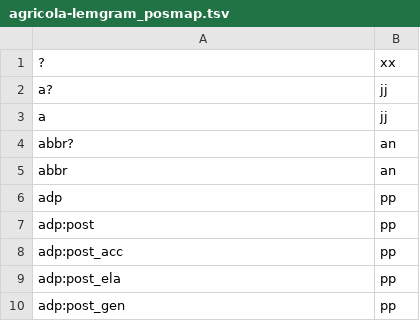
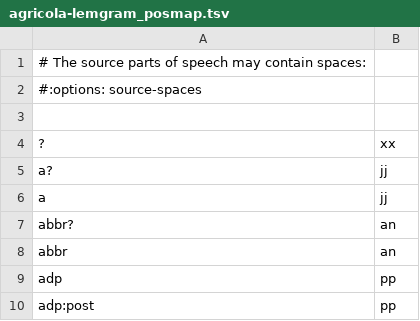
Before and after one commit to CSCfi/Kielipankki-utilities, a TSV file: corp/agricola/agricola-lemgram_posmap.tsv, drawn as a sheet; only a part is shown; the shorter side is filled out with more unchanged rows; the diff names each change by its address in the sheet, - before the commit and + after, or states it on an @@ line.

Commit message:
Agricola: PoS map: Allow for spaces in PoS codes
corp/agricola/agricola-lemgram_posmap.tsv:
- Added file option "source-spaces" to allow spaces in part-of-speech
  codes.

```diff
--- a/corp/agricola/agricola-lemgram_posmap.tsv
+++ b/corp/agricola/agricola-lemgram_posmap.tsv
+row 1: # The source parts of speech may contain spaces:
+row 2: #:options: source-spaces
+row 3: (empty)
```
